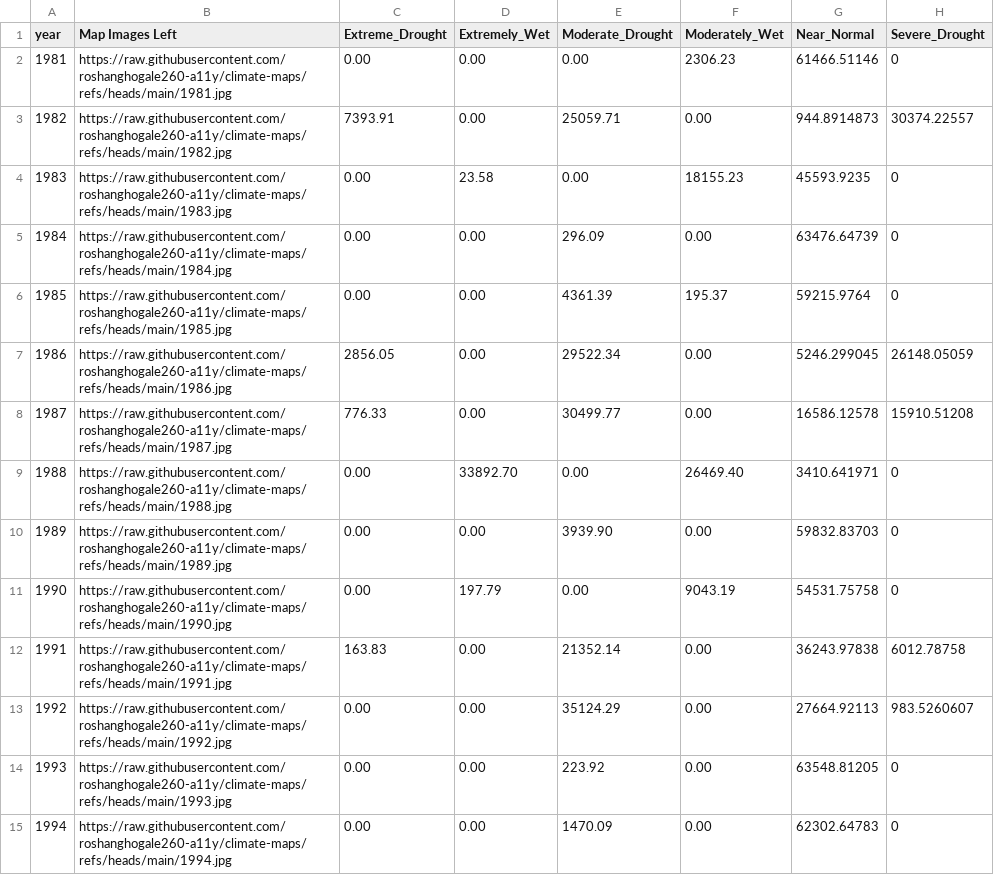
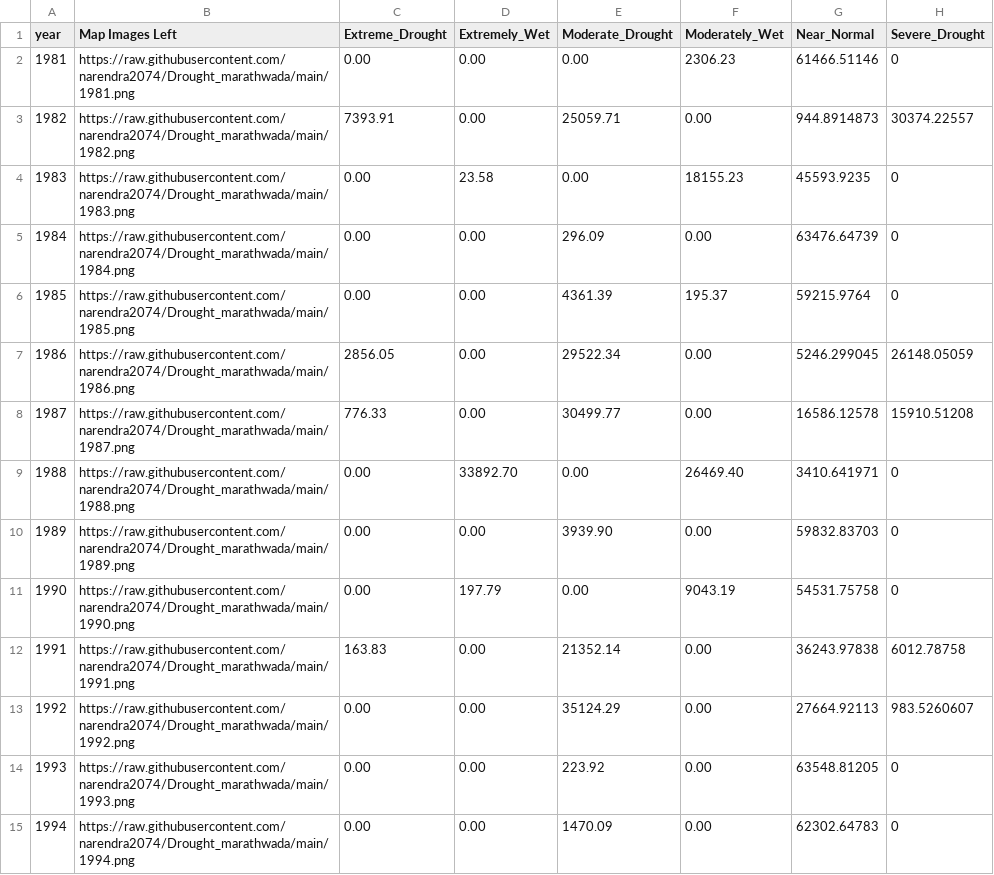
Before and after one commit to narendra2074/Drought_marathwada, a CSV file: main_data.csv, drawn as a sheet; only a part is shown; the diff covers the shown part only.

Commit message:
Update main_data.csv

```diff
--- a/main_data.csv
+++ b/main_data.csv
@@ -1,15 +1,15 @@
 year,Map Images Left,Extreme_Drought,Extremely_Wet,Moderate_Drought,Moderately_Wet,Near_Normal,Severe_Drought
-1981,https://raw.githubusercontent.com/roshanghogale260-a11y/climate-maps/refs/heads/main/1981.jpg,0.00,0.00,0.00,2306.23,61466.51146,0
-1982,https://raw.githubusercontent.com/roshanghogale260-a11y/climate-maps/refs/heads/main/1982.jpg,7393.91,0.00,25059.71,0.00,944.8914873,30374.22557
-1983,https://raw.githubusercontent.com/roshanghogale260-a11y/climate-maps/refs/heads/main/1983.jpg,0.00,23.58,0.00,18155.23,45593.9235,0
-1984,https://raw.githubusercontent.com/roshanghogale260-a11y/climate-maps/refs/heads/main/1984.jpg,0.00,0.00,296.09,0.00,63476.64739,0
-1985,https://raw.githubusercontent.com/roshanghogale260-a11y/climate-maps/refs/heads/main/1985.jpg,0.00,0.00,4361.39,195.37,59215.9764,0
-1986,https://raw.githubusercontent.com/roshanghogale260-a11y/climate-maps/refs/heads/main/1986.jpg,2856.05,0.00,29522.34,0.00,5246.299045,26148.05059
-1987,https://raw.githubusercontent.com/roshanghogale260-a11y/climate-maps/refs/heads/main/1987.jpg,776.33,0.00,30499.77,0.00,16586.12578,15910.51208
-1988,https://raw.githubusercontent.com/roshanghogale260-a11y/climate-maps/refs/heads/main/1988.jpg,0.00,33892.70,0.00,26469.40,3410.641971,0
-1989,https://raw.githubusercontent.com/roshanghogale260-a11y/climate-maps/refs/heads/main/1989.jpg,0.00,0.00,3939.90,0.00,59832.83703,0
-1990,https://raw.githubusercontent.com/roshanghogale260-a11y/climate-maps/refs/heads/main/1990.jpg,0.00,197.79,0.00,9043.19,54531.75758,0
-1991,https://raw.githubusercontent.com/roshanghogale260-a11y/climate-maps/refs/heads/main/1991.jpg,163.83,0.00,21352.14,0.00,36243.97838,6012.78758
-1992,https://raw.githubusercontent.com/roshanghogale260-a11y/climate-maps/refs/heads/main/1992.jpg,0.00,0.00,35124.29,0.00,27664.92113,983.5260607
-1993,https://raw.githubusercontent.com/roshanghogale260-a11y/climate-maps/refs/heads/main/1993.jpg,0.00,0.00,223.92,0.00,63548.81205,0
-1994,https://raw.githubusercontent.com/roshanghogale260-a11y/climate-maps/refs/heads/main/1994.jpg,0.00,0.00,1470.09,0.00,62302.64783,0
+1981,https://raw.githubusercontent.com/narendra2074/Drought_marathwada/main/1981.png,0.00,0.00,0.00,2306.23,61466.51146,0
+1982,https://raw.githubusercontent.com/narendra2074/Drought_marathwada/main/1982.png,7393.91,0.00,25059.71,0.00,944.8914873,30374.22557
+1983,https://raw.githubusercontent.com/narendra2074/Drought_marathwada/main/1983.png,0.00,23.58,0.00,18155.23,45593.9235,0
+1984,https://raw.githubusercontent.com/narendra2074/Drought_marathwada/main/1984.png,0.00,0.00,296.09,0.00,63476.64739,0
+1985,https://raw.githubusercontent.com/narendra2074/Drought_marathwada/main/1985.png,0.00,0.00,4361.39,195.37,59215.9764,0
+1986,https://raw.githubusercontent.com/narendra2074/Drought_marathwada/main/1986.png,2856.05,0.00,29522.34,0.00,5246.299045,26148.05059
+1987,https://raw.githubusercontent.com/narendra2074/Drought_marathwada/main/1987.png,776.33,0.00,30499.77,0.00,16586.12578,15910.51208
+1988,https://raw.githubusercontent.com/narendra2074/Drought_marathwada/main/1988.png,0.00,33892.70,0.00,26469.40,3410.641971,0
+1989,https://raw.githubusercontent.com/narendra2074/Drought_marathwada/main/1989.png,0.00,0.00,3939.90,0.00,59832.83703,0
+1990,https://raw.githubusercontent.com/narendra2074/Drought_marathwada/main/1990.png,0.00,197.79,0.00,9043.19,54531.75758,0
+1991,https://raw.githubusercontent.com/narendra2074/Drought_marathwada/main/1991.png,163.83,0.00,21352.14,0.00,36243.97838,6012.78758
+1992,https://raw.githubusercontent.com/narendra2074/Drought_marathwada/main/1992.png,0.00,0.00,35124.29,0.00,27664.92113,983.5260607
+1993,https://raw.githubusercontent.com/narendra2074/Drought_marathwada/main/1993.png,0.00,0.00,223.92,0.00,63548.81205,0
+1994,https://raw.githubusercontent.com/narendra2074/Drought_marathwada/main/1994.png,0.00,0.00,1470.09,0.00,62302.64783,0
```
Also changed, not shown: 31 edited cells elsewhere in this file.
